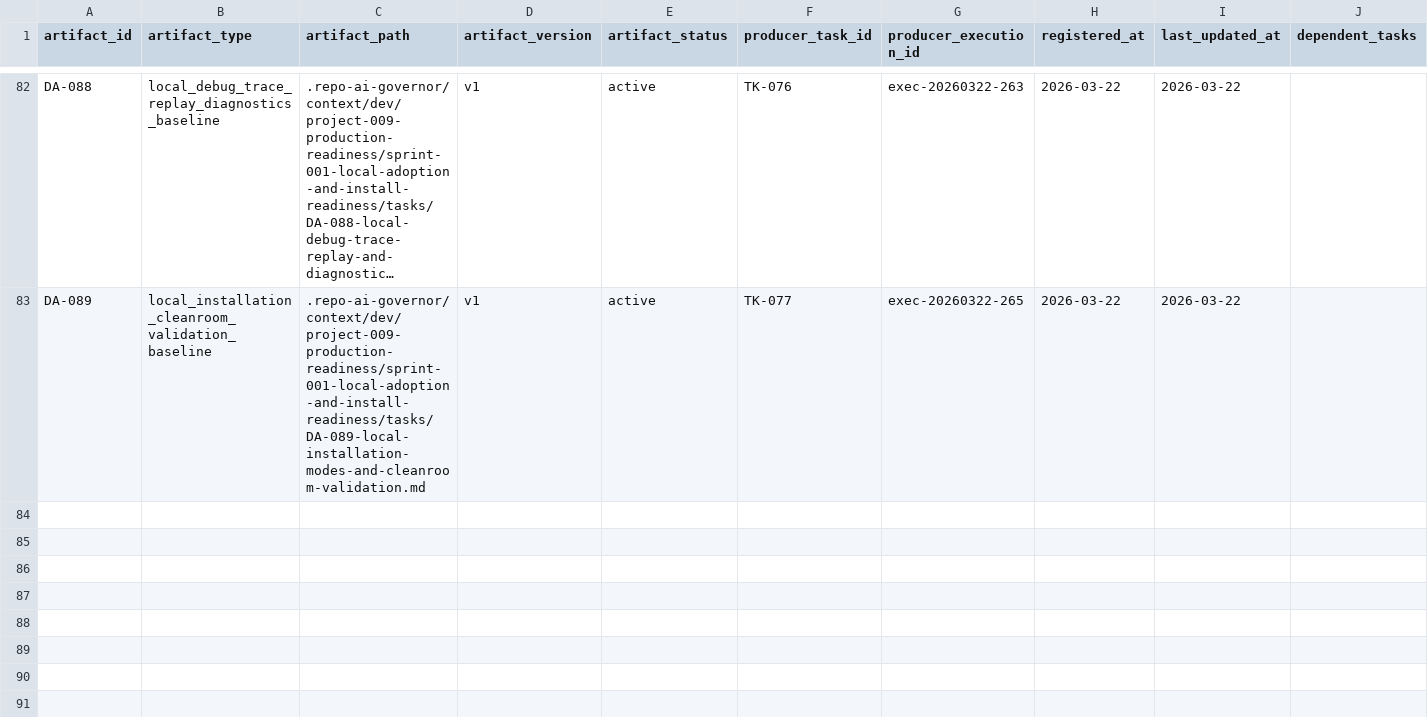
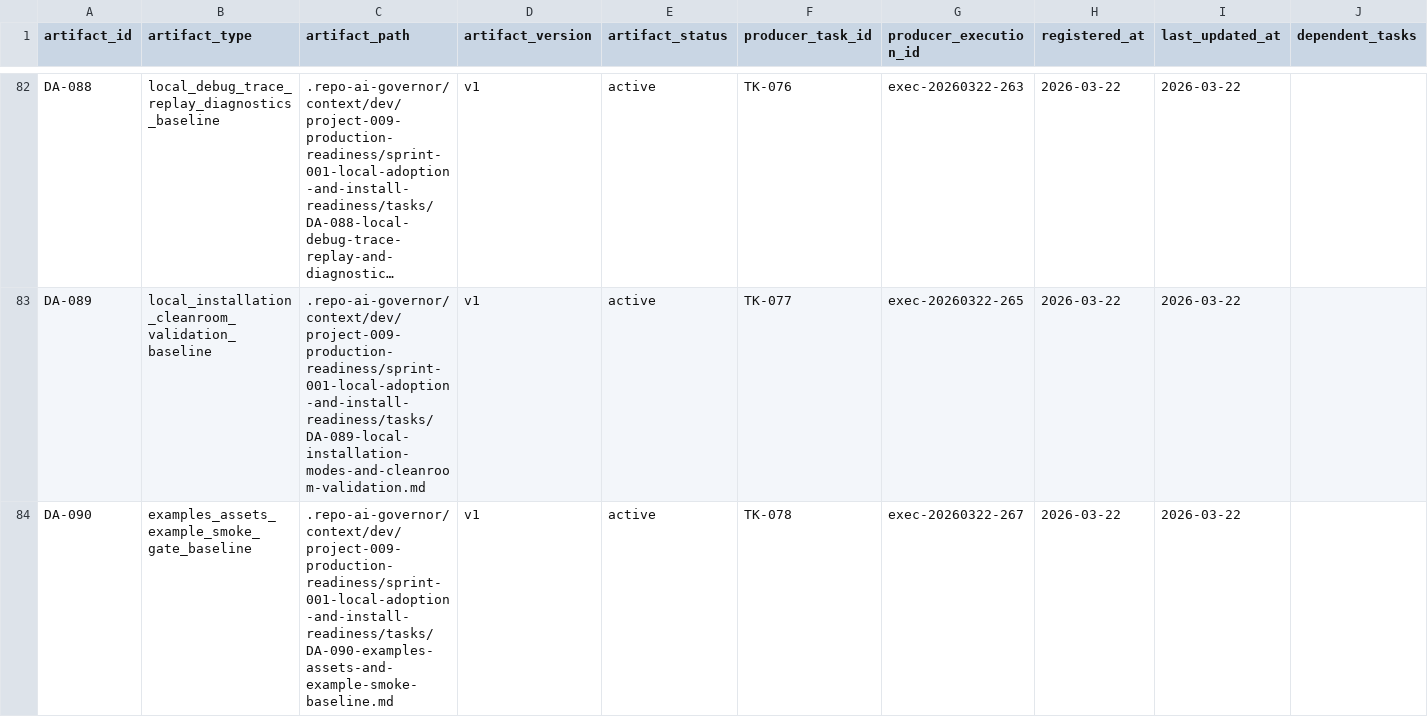
Before and after one commit to JimmyDaddy/repo-ai-governor, a CSV file: .repo-ai-governor/context/artifact-registry/artifacts.csv, drawn as a sheet; only a part is shown, gaps mark what is left out; long unchanged cells end in …; the diff names each change by its address in the sheet, - before the commit and + after, or states it on an @@ line.

```diff
--- a/.repo-ai-governor/context/artifact-registry/artifacts.csv
+++ b/.repo-ai-governor/context/artifact-registry/artifacts.csv
+row 84: DA-090 | examples_assets_example_smoke_gate_baseline | .repo-ai-governor/context/dev/project-009-production-readiness/sprint-001-local-adoption-and-install-readiness/tasks/DA-090-examples-assets-and-example-smoke-baseline.md | v1 | active | TK-078 | exec-20260322-267 | 2026-03-22 | 2026-03-22
```
Also changed, not shown: .repo-ai-governor/context/dev/project-009-production-readiness/sprint-001-local-adoption-and-install-readiness/tasks/tasks.csv, 32 other files.
